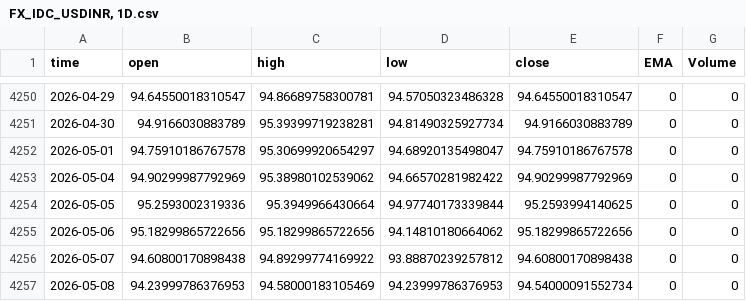
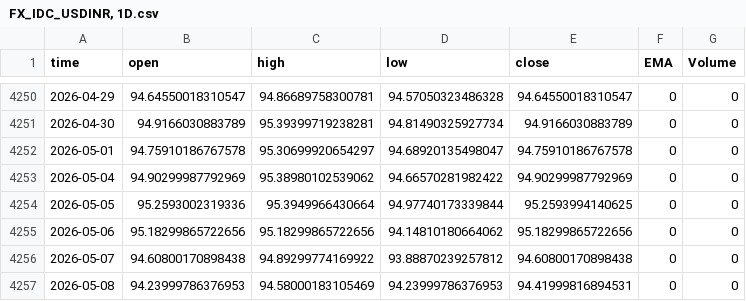
Before and after one commit to Rakshitvashist/regime-detection, a CSV file: FX_IDC_USDINR, 1D.csv, drawn as a sheet; only a part is shown, gaps mark what is left out.

```diff
--- a/FX_IDC_USDINR, 1D.csv
+++ b/FX_IDC_USDINR, 1D.csv
@@ -4256,2 +4256,2 @@ time,open,high,low,close,EMA,Volume
 2026-05-07,94.60800170898438,94.89299774169922,93.88870239257812,94.60800170898438,0,0
-2026-05-08,94.23999786376953,94.58000183105469,94.23999786376953,94.54000091552734,0,0
+2026-05-08,94.23999786376953,94.58000183105469,94.23999786376953,94.41999816894531,0,0
```
Also changed, not shown: 27 other files.
